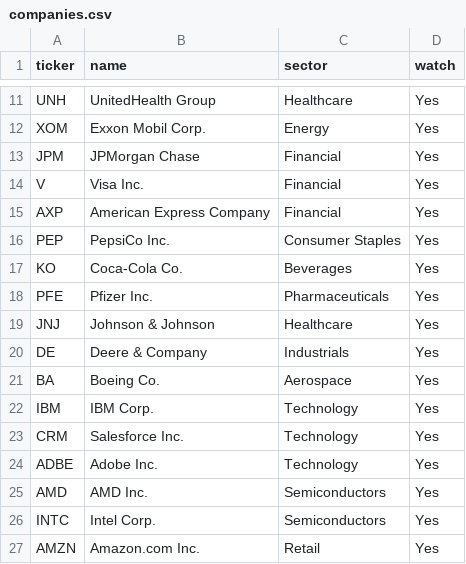
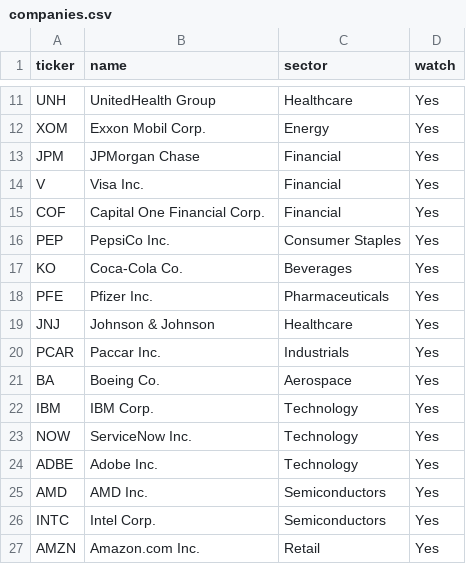
Before and after one commit to ayeayemyat-miso/credit-risk-dashboard, a CSV file: data/companies.csv, drawn as a sheet; only a part is shown, gaps mark what is left out.

Commit message:
Update companies in data/companies.csv
Replaced American Express and Deere with Capital One and Paccar in the companies list.

```diff
--- a/data/companies.csv
+++ b/data/companies.csv
@@ -14,3 +14,3 @@ JPM,JPMorgan Chase,Financial,Yes
 V,Visa Inc.,Financial,Yes
-AXP,American Express Company,Financial,Yes
+COF,Capital One Financial Corp.,Financial,Yes
 PEP,PepsiCo Inc.,Consumer Staples,Yes
@@ -19,6 +19,6 @@ PFE,Pfizer Inc.,Pharmaceuticals,Yes
 JNJ,Johnson & Johnson,Healthcare,Yes
-DE,Deere & Company,Industrials,Yes
+PCAR,Paccar Inc.,Industrials,Yes
 BA,Boeing Co.,Aerospace,Yes
 IBM,IBM Corp.,Technology,Yes
-CRM,Salesforce Inc.,Technology,Yes
+NOW,ServiceNow Inc.,Technology,Yes
 ADBE,Adobe Inc.,Technology,Yes
```
